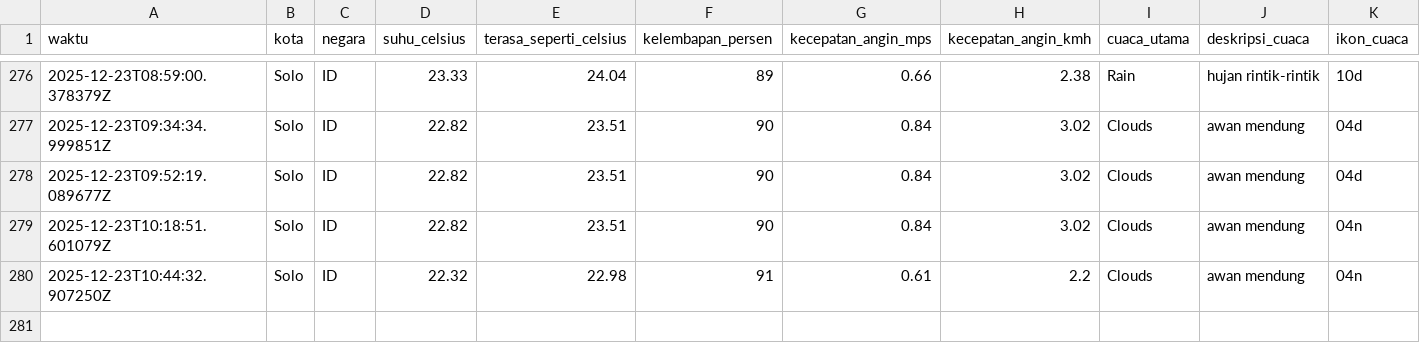
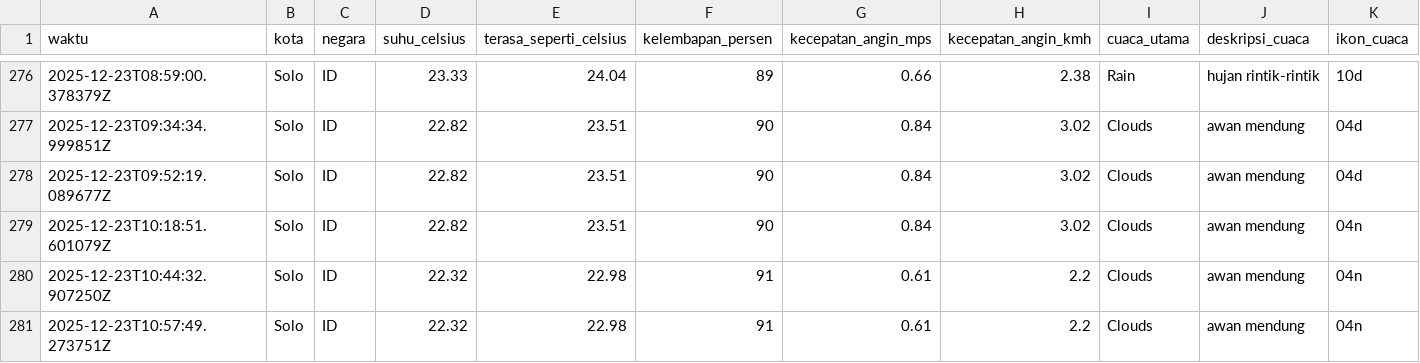
Before and after one commit to slashMK303/Tugas-IPDS, a CSV file: data/weather_data_solo.csv, drawn as a sheet; only a part is shown, gaps mark what is left out; rows hold the shown columns only; the diff names each change by its address in the sheet, - before the commit and + after, or states it on an @@ line.

```diff
--- a/data/weather_data_solo.csv
+++ b/data/weather_data_solo.csv
+row 281: 2025-12-23T10:57:49.273751Z | Solo | ID | 22.32 | 22.98 | 91 | 0.61 | 2.2 | Clouds | awan mendung | 04n
```
